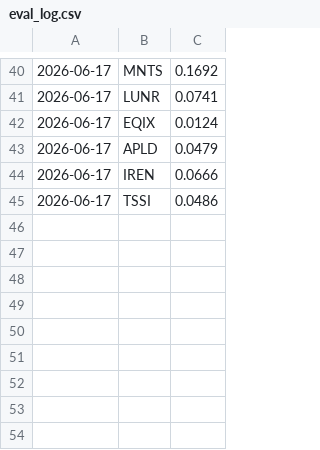
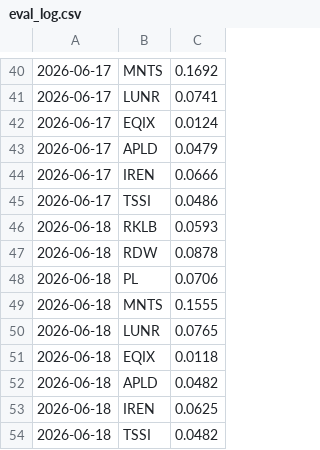
Before and after one commit to natanferro001199-dot/claude, a CSV file: data-pipeline/eval_log.csv, drawn as a sheet; only a part is shown, gaps mark what is left out.

```diff
--- a/data-pipeline/eval_log.csv
+++ b/data-pipeline/eval_log.csv
@@ -45 +45,10 @@
 2026-06-17,TSSI,0.0486
+2026-06-18,RKLB,0.0593
+2026-06-18,RDW,0.0878
+2026-06-18,PL,0.0706
+2026-06-18,MNTS,0.1555
+2026-06-18,LUNR,0.0765
+2026-06-18,EQIX,0.0118
+2026-06-18,APLD,0.0482
+2026-06-18,IREN,0.0625
+2026-06-18,TSSI,0.0482
```
Also changed, not shown: 22 other files.
